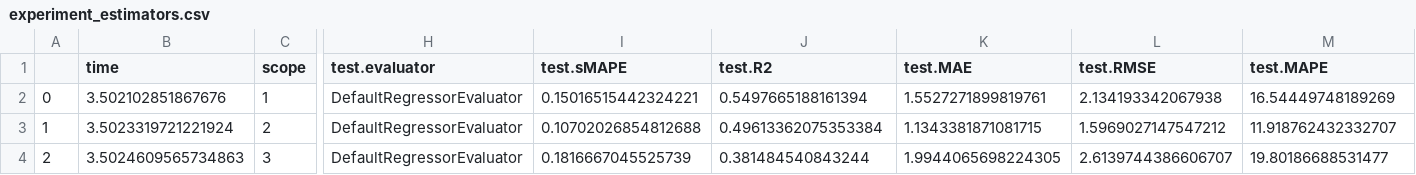
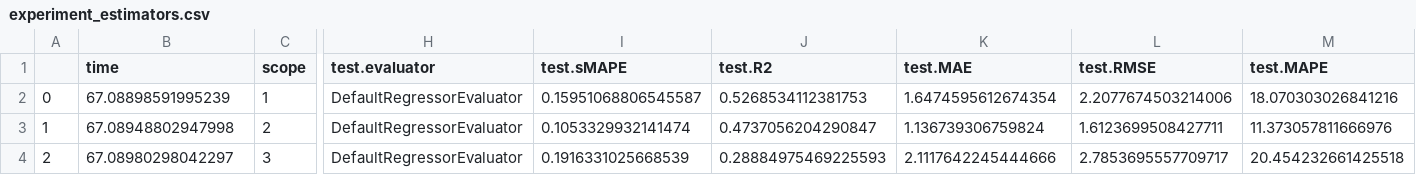
Before and after one commit to oxari-io/architectura, a CSV file: local/eval_results/experiment_estimators.csv, drawn as a sheet; only a part is shown, gaps mark what is left out; the diff names each change by its address in the sheet, - before the commit and + after, or states it on an @@ line.

```diff
--- a/local/eval_results/experiment_estimators.csv
+++ b/local/eval_results/experiment_estimators.csv
-B2 (time): 3.502102851867676
+B2 (time): 67.08898591995239
-I2 (test.sMAPE): 0.15016515442324221
+I2 (test.sMAPE): 0.15951068806545587
-J2 (test.R2): 0.5497665188161394
+J2 (test.R2): 0.5268534112381753
-K2 (test.MAE): 1.5527271899819761
+K2 (test.MAE): 1.6474595612674354
-L2 (test.RMSE): 2.134193342067938
+L2 (test.RMSE): 2.2077674503214006
-M2 (test.MAPE): 16.54449748189269
+M2 (test.MAPE): 18.070303026841216
-B3 (time): 3.5023319721221924
+B3 (time): 67.08948802947998
-I3 (test.sMAPE): 0.10702026854812688
+I3 (test.sMAPE): 0.1053329932141474
-J3 (test.R2): 0.49613362075353384
+J3 (test.R2): 0.4737056204290847
-K3 (test.MAE): 1.1343381871081715
+K3 (test.MAE): 1.136739306759824
-L3 (test.RMSE): 1.5969027147547212
+L3 (test.RMSE): 1.6123699508427711
-M3 (test.MAPE): 11.918762432332707
+M3 (test.MAPE): 11.373057811666976
-B4 (time): 3.5024609565734863
+B4 (time): 67.08980298042297
-I4 (test.sMAPE): 0.1816667045525739
+I4 (test.sMAPE): 0.1916331025668539
-J4 (test.R2): 0.381484540843244
+J4 (test.R2): 0.28884975469225593
-K4 (test.MAE): 1.9944065698224305
+K4 (test.MAE): 2.1117642245444666
-L4 (test.RMSE): 2.6139744386606707
+L4 (test.RMSE): 2.7853695557709717
-M4 (test.MAPE): 19.80186688531477
+M4 (test.MAPE): 20.454232661425518
```
Also changed, not shown: 3 other files.
